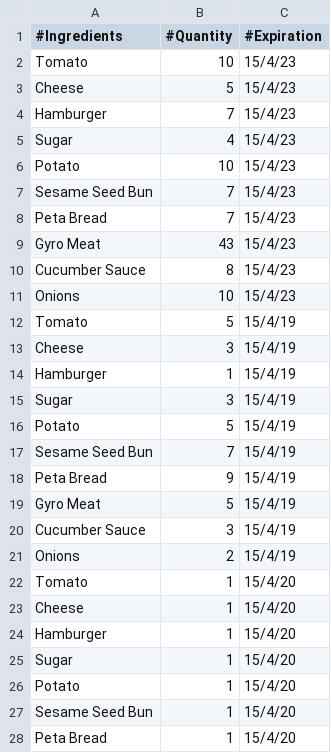
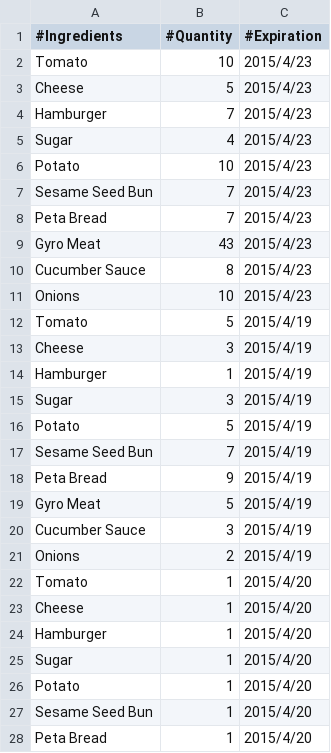
Before and after one commit to clee231/restaurant-inventory-management, a CSV file: inventory.csv, drawn as a sheet; only a part is shown; the diff covers the shown part only.

Commit message:
Updated Dates in Init Inventory Files. Added better order failure message in client.

```diff
--- a/inventory.csv
+++ b/inventory.csv
@@ -1,28 +1,28 @@
 #Ingredients,#Quantity,#Expiration
-Tomato,10,15/4/23
-Cheese,5,15/4/23
-Hamburger,7,15/4/23
-Sugar,4,15/4/23
-Potato,10,15/4/23
-Sesame Seed Bun,7,15/4/23
-Peta Bread,7,15/4/23
-Gyro Meat,43,15/4/23
-Cucumber Sauce,8,15/4/23
-Onions,10,15/4/23
-Tomato,5,15/4/19
-Cheese,3,15/4/19
-Hamburger,1,15/4/19
-Sugar,3,15/4/19
-Potato,5,15/4/19
-Sesame Seed Bun,7,15/4/19
-Peta Bread,9,15/4/19
-Gyro Meat,5,15/4/19
-Cucumber Sauce,3,15/4/19
-Onions,2,15/4/19
-Tomato,1,15/4/20
-Cheese,1,15/4/20
-Hamburger,1,15/4/20
-Sugar,1,15/4/20
-Potato,1,15/4/20
-Sesame Seed Bun,1,15/4/20
-Peta Bread,1,15/4/20
+Tomato,10,2015/4/23
+Cheese,5,2015/4/23
+Hamburger,7,2015/4/23
+Sugar,4,2015/4/23
+Potato,10,2015/4/23
+Sesame Seed Bun,7,2015/4/23
+Peta Bread,7,2015/4/23
+Gyro Meat,43,2015/4/23
+Cucumber Sauce,8,2015/4/23
+Onions,10,2015/4/23
+Tomato,5,2015/4/19
+Cheese,3,2015/4/19
+Hamburger,1,2015/4/19
+Sugar,3,2015/4/19
+Potato,5,2015/4/19
+Sesame Seed Bun,7,2015/4/19
+Peta Bread,9,2015/4/19
+Gyro Meat,5,2015/4/19
+Cucumber Sauce,3,2015/4/19
+Onions,2,2015/4/19
+Tomato,1,2015/4/20
+Cheese,1,2015/4/20
+Hamburger,1,2015/4/20
+Sugar,1,2015/4/20
+Potato,1,2015/4/20
+Sesame Seed Bun,1,2015/4/20
+Peta Bread,1,2015/4/20
```
Also changed, not shown: 3 edited cells elsewhere in this file, 1 other file.
